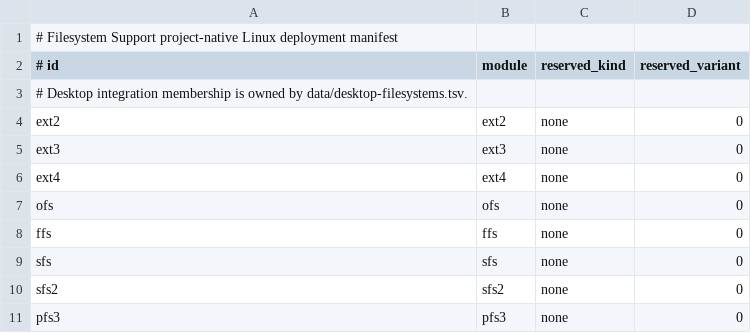
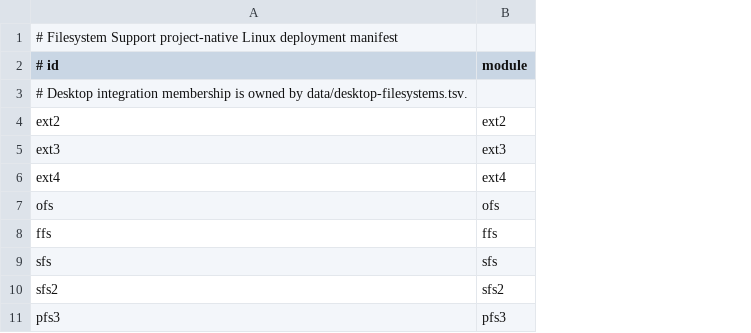
Before and after one commit to Infiltrator-Projects/Filesystem-Support, a TSV file: data/native-filesystems.tsv, drawn as a sheet; the diff names each change by its address in the sheet, - before the commit and + after, or states it on an @@ line.

Commit message:
Harden action boundaries and diagnostics (#7)
Reduce residual change amplification by making desktop actions explicit data, separating native and desktop manifest ownership through CI/runtime/release workflows, and preserving subprocess failure diagnostics.

```diff
--- a/data/native-filesystems.tsv
+++ b/data/native-filesystems.tsv
-column C (reserved_kind), rows 4-11: all none
-column D (reserved_variant), rows 4-11: all 0
```
Also changed, not shown: 9 other files.
